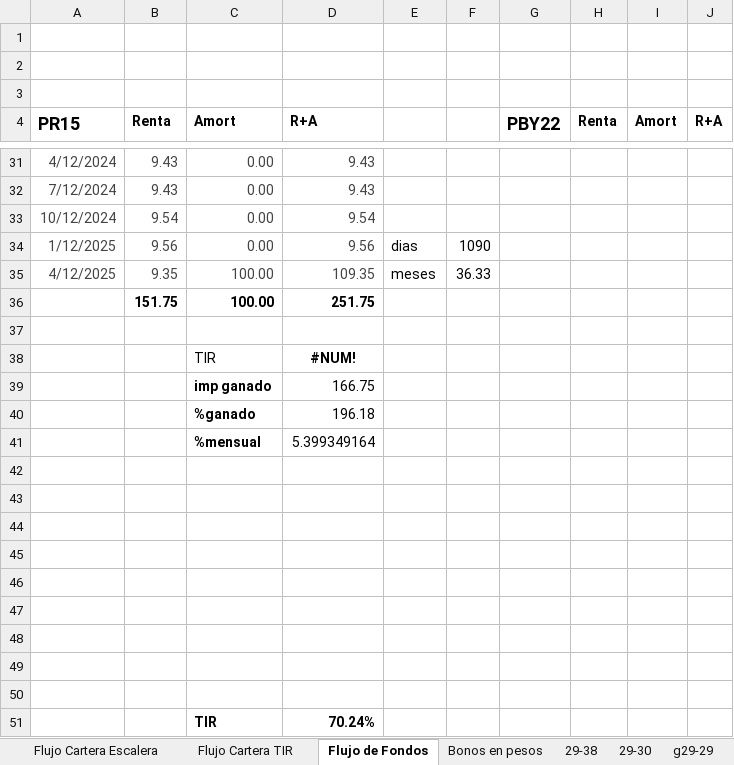
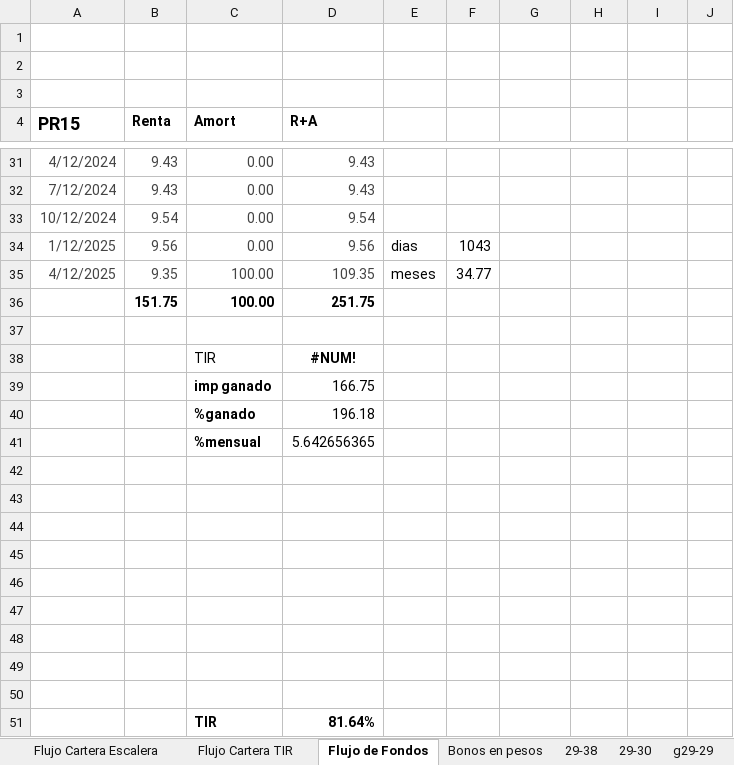
Before and after one commit to alferrelli/Excel-Bonos, an Excel workbook: Bonos en pesos.xlsx, sheet Flujo de Fondos, drawn as a sheet; only a part is shown, gaps mark what is left out; values as stored, in another font and other column widths than the file's, no borders; the diff covers the shown part only; the diff names each change by its address in the sheet, - before the commit and + after, or states it on an @@ line.

```diff
--- a/Bonos en pesos.xlsx (sheet Flujo de Fondos)
+++ b/Bonos en pesos.xlsx (sheet Flujo de Fondos)
-G4: PBY22
+G4: (empty)
-H4: Renta
+H4: (empty)
-I4: Amort
+I4: (empty)
-J4: R+A
+J4: (empty)
-F34: 1090
+F34: 1043
-F35: 36.33
+F35: 34.77
-D41 (R+A): 5.399349164
+D41 (R+A): 5.642656365
-D51 (R+A): 70.24%
+D51 (R+A): 81.64%
```
Also changed, not shown: 1 added row, 1 removed row, 44 edited cells and cell formats elsewhere in this sheet, sheet Flujo Cartera Escalera, charts or pictures, Bonos en dolares.xlsm, 2 other files.
